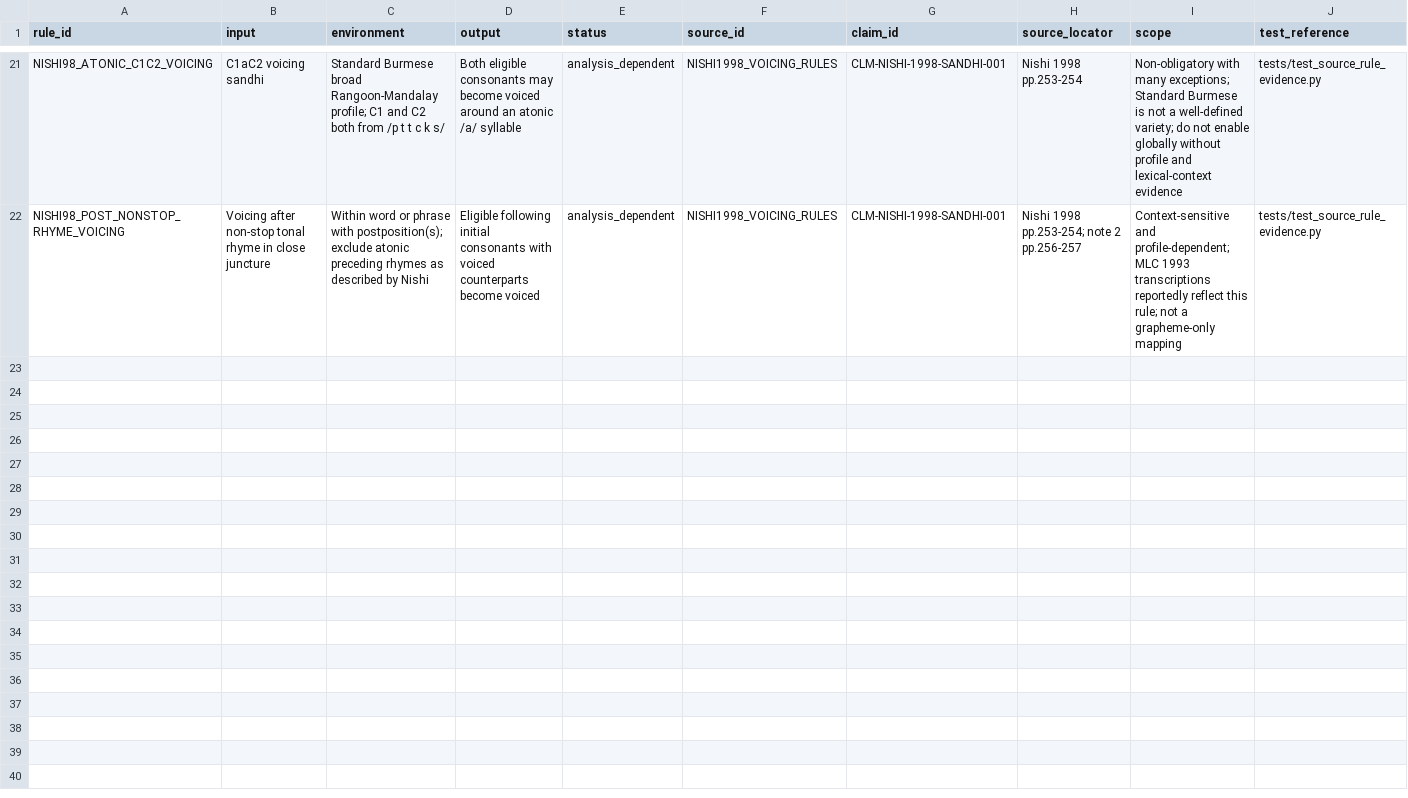
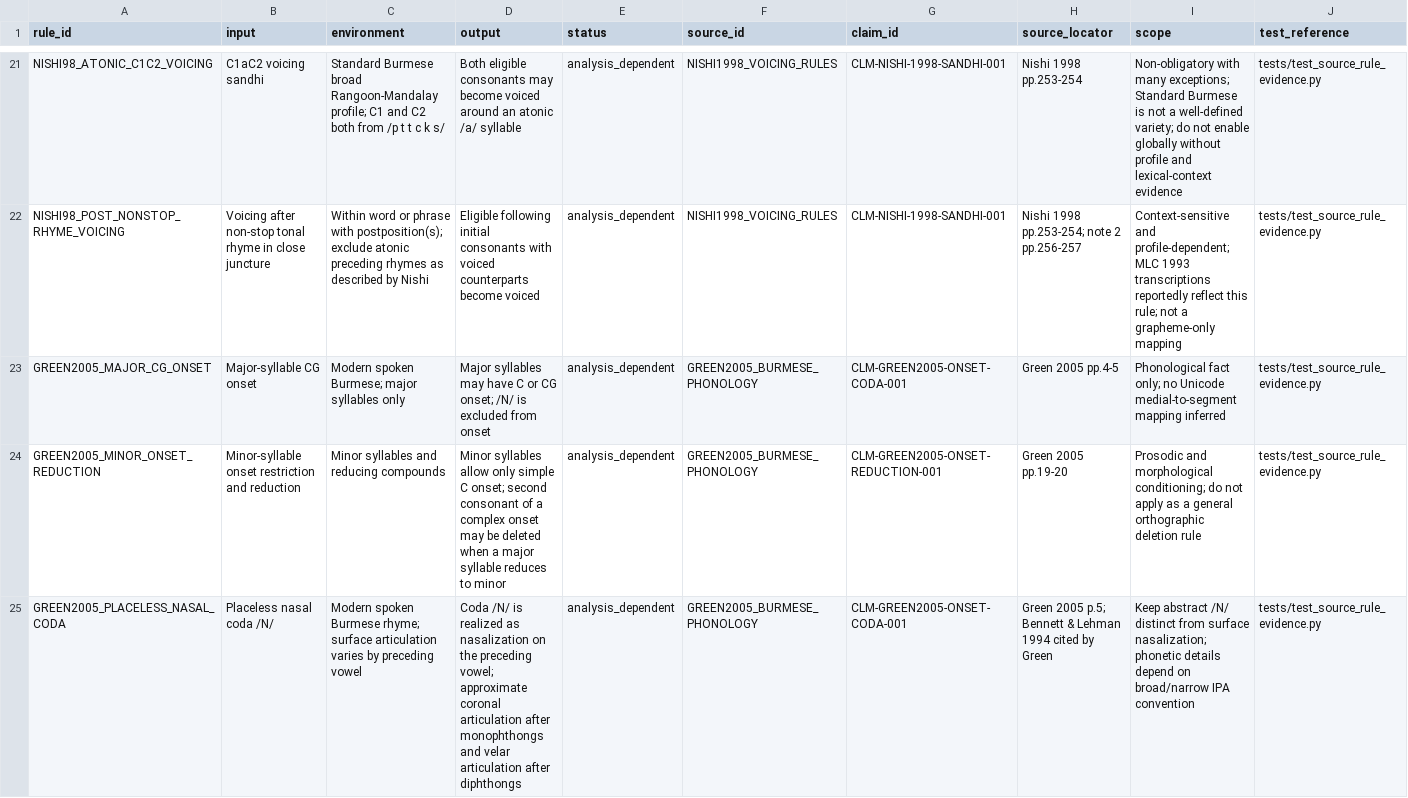
Before and after one commit to ClippyFirst/Burmese-Ukrainian-Phonetic-System-, a CSV file: data/burmese/phonological_rules.csv, drawn as a sheet; only a part is shown, gaps mark what is left out; the diff names each change by its address in the sheet, - before the commit and + after, or states it on an @@ line.

Commit message:
research: register Green modern Burmese onset and nasal-coda evidence

```diff
--- a/data/burmese/phonological_rules.csv
+++ b/data/burmese/phonological_rules.csv
+row 23: GREEN2005_MAJOR_CG_ONSET | Major-syllable CG onset | Modern spoken Burmese; major syllables only | Major syllables may have C or CG onset; /N/ is excluded from onset | analysis_dependent | GREEN2005_BURMESE_PHONOLOGY | CLM-GREEN2005-ONSET-CODA-001 | Green 2005 pp.4-5 | Phonological fact only; no Unicode medial-to-segment mapping inferred | tests/test_source_rule_evidence.py
+row 24: GREEN2005_MINOR_ONSET_REDUCTION | Minor-syllable onset restriction and reduction | Minor syllables and reducing compounds | Minor syllables allow only simple C onset; second consonant of a complex onset may be deleted when a major syllable reduces to minor | analysis_dependent | GREEN2005_BURMESE_PHONOLOGY | CLM-GREEN2005-ONSET-REDUCTION-001 | Green 2005 pp.19-20 | Prosodic and morphological conditioning; do not apply as a general orthographic deletion rule | tests/test_source_rule_evidence.py
+row 25: GREEN2005_PLACELESS_NASAL_CODA | Placeless nasal coda /N/ | Modern spoken Burmese rhyme; surface articulation varies by preceding vowel | Coda /N/ is realized as nasalization on the preceding vowel; approximate coronal articulation after monophthongs and velar articulation after diphthongs | analysis_dependent | GREEN2005_BURMESE_PHONOLOGY | CLM-GREEN2005-ONSET-CODA-001 | Green 2005 p.5; Bennett & Lehman 1994 cited by Green | Keep abstract /N/ distinct from surface nasalization; phonetic details depend on broad/narrow IPA convention | tests/test_source_rule_evidence.py
```
